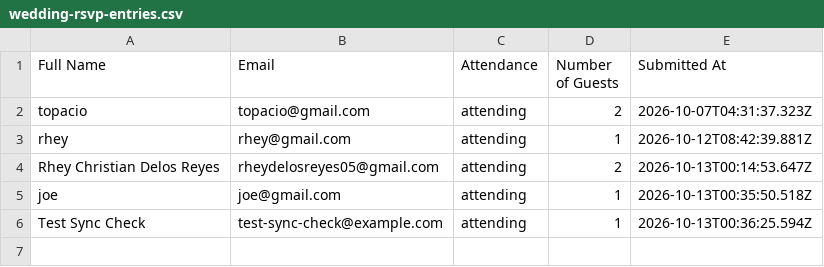
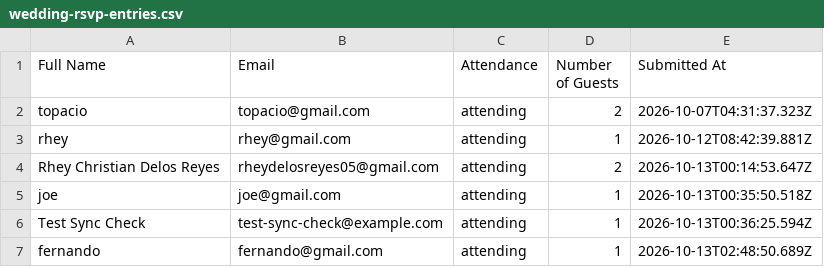
Before and after one commit to rheydelosreyes05-arch/RheyIme, a CSV file: data/wedding-rsvp-entries.csv, drawn as a sheet.

Commit message:
Update RSVP entries (6 total)

```diff
--- a/data/wedding-rsvp-entries.csv
+++ b/data/wedding-rsvp-entries.csv
@@ -6 +6,2 @@
 "Test Sync Check","test-sync-check@example.com","attending","1","2026-10-13T00:36:25.594Z"
+"fernando","fernando@gmail.com","attending","1","2026-10-13T02:48:50.689Z"
```
